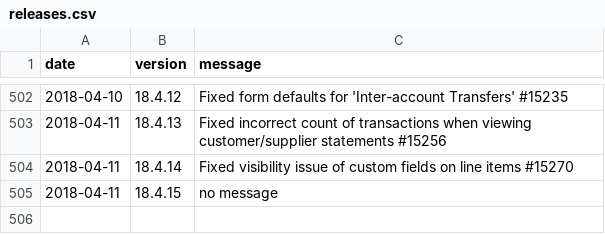
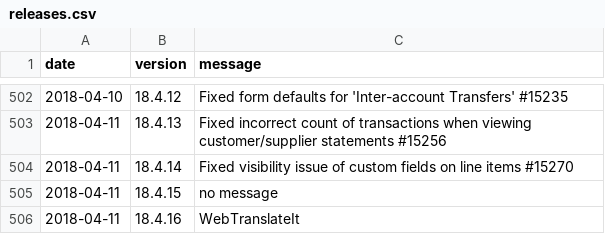
Before and after one commit to 3etechinns/www.manager.io, a CSV file: _data/releases.csv, drawn as a sheet; only a part is shown, gaps mark what is left out.

Commit message:
New release

```diff
--- a/_data/releases.csv
+++ b/_data/releases.csv
@@ -505 +505,2 @@ date,version,message
 2018-04-11,18.4.15,"no message"
+2018-04-11,18.4.16,"WebTranslateIt"
```
